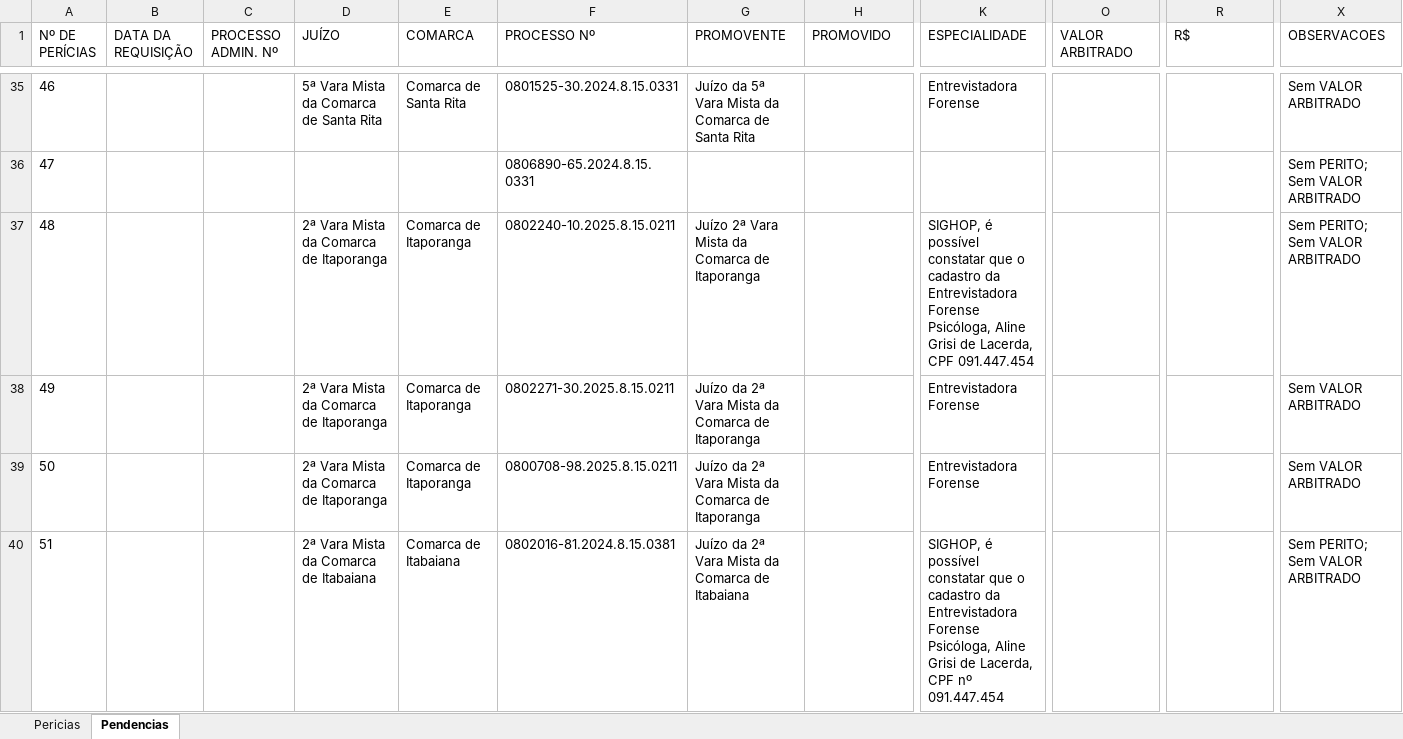
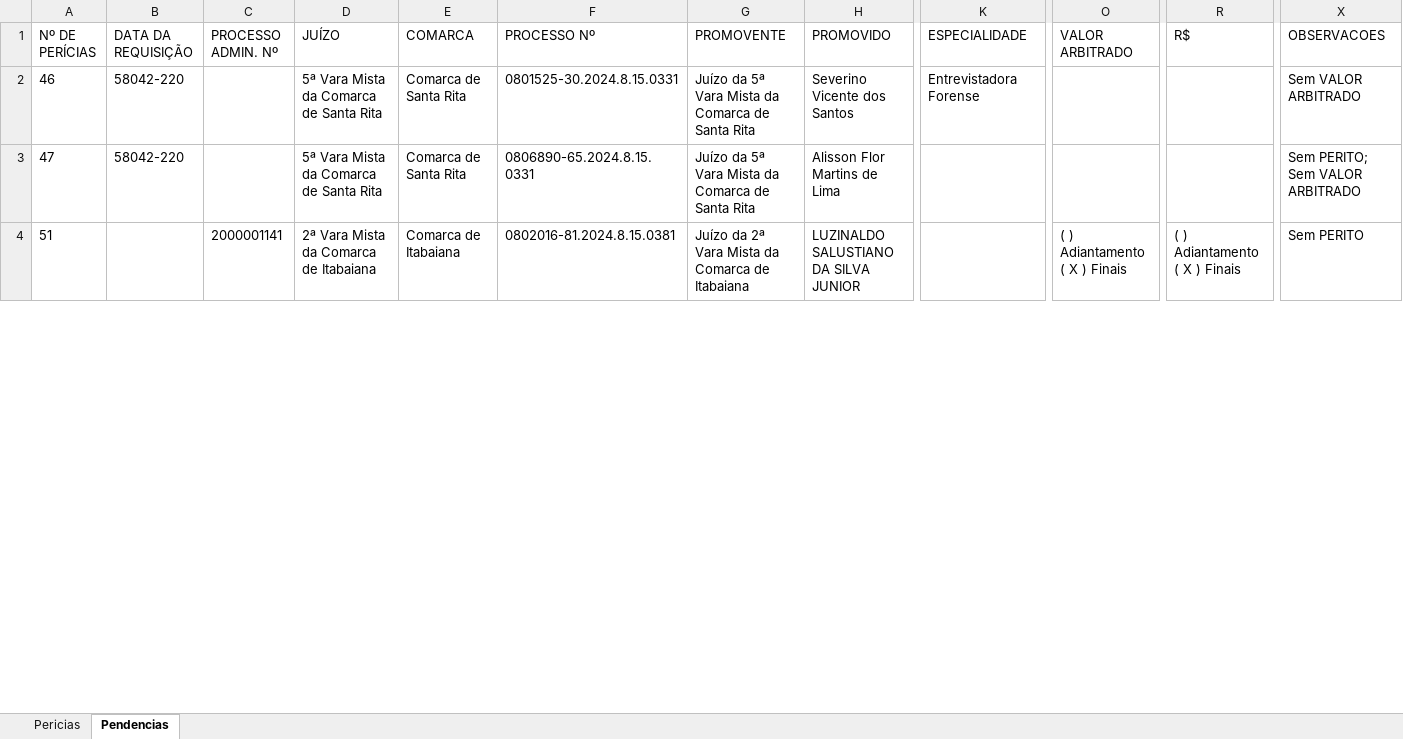
Before and after one commit to sindlinger/sei-dashboard, an Excel workbook: relatorio_pericias.xlsx, sheet Pendencias, drawn as a sheet; only a part is shown, gaps mark what is left out; values as stored, in another font and other column widths than the file's, no borders; removed rows and columns are numbered as before the commit, all else as after; rows hold the shown columns only; the diff covers the shown part only; the diff names each change by its address in the sheet, - before the commit and + after, or states it on an @@ line.

Commit message:
feat: parse all documents per SEI process

```diff
--- a/relatorio_pericias.xlsx (sheet Pendencias)
+++ b/relatorio_pericias.xlsx (sheet Pendencias)
-B2:B3 (DATA DA REQUISIÇÃO): (empty)
+B2:B3 (DATA DA REQUISIÇÃO): 58042-220
-H2 (PROMOVIDO): (empty)
+H2 (PROMOVIDO): Severino Vicente dos Santos
-D3 (JUÍZO): (empty)
+D3 (JUÍZO): 5ª Vara Mista da Comarca de Santa Rita
-E3 (COMARCA): (empty)
+E3 (COMARCA): Comarca de Santa Rita
-G3 (PROMOVENTE): (empty)
+G3 (PROMOVENTE): Juízo da 5ª Vara Mista da Comarca de Santa Rita
-H3 (PROMOVIDO): (empty)
+H3 (PROMOVIDO): Alisson Flor Martins de Lima
-row 37: 48 |  |  | 2ª Vara Mista da Comarca de Itaporanga | Comarca de Itaporanga | 0802240-10.2025.8.15.0211 | Juízo 2ª Vara Mista da Comarca de Itaporanga |  | SIGHOP, é possível constatar que o cadastro da Entrevistadora Forense Psicóloga, Aline Grisi de Lacerda, CPF 091.447.454 |  |  | Sem PERITO; Sem VALOR ARBITRADO
-row 38: 49 |  |  | 2ª Vara Mista da Comarca de Itaporanga | Comarca de Itaporanga | 0802271-30.2025.8.15.0211 | Juízo da 2ª Vara Mista da Comarca de Itaporanga |  | Entrevistadora Forense |  |  | Sem VALOR ARBITRADO
-row 39: 50 |  |  | 2ª Vara Mista da Comarca de Itaporanga | Comarca de Itaporanga | 0800708-98.2025.8.15.0211 | Juízo da 2ª Vara Mista da Comarca de Itaporanga |  | Entrevistadora Forense |  |  | Sem VALOR ARBITRADO
-C4 (PROCESSO ADMIN. Nº): (empty)
+C4 (PROCESSO ADMIN. Nº): 2000001141
-H4 (PROMOVIDO): (empty)
+H4 (PROMOVIDO): LUZINALDO SALUSTIANO DA SILVA JUNIOR
-K4 (ESPECIALIDADE): SIGHOP, é possível constatar que o cadastro da Entrevistadora Forense Psicóloga, Aline Grisi de Lacerda, CPF nº 091.447.454
+K4 (ESPECIALIDADE): (empty)
-O4 (VALOR ARBITRADO): (empty)
+O4 (VALOR ARBITRADO): ( ) Adiantamento ( X ) Finais
-R4 (R$): (empty)
+R4 (R$): ( ) Adiantamento ( X ) Finais
-X4 (OBSERVACOES): Sem PERITO; Sem VALOR ARBITRADO
+X4 (OBSERVACOES): Sem PERITO
```
Also changed, not shown: 89 removed rows and 107 edited cells elsewhere in this sheet, sheet Pericias, 1 other file.
